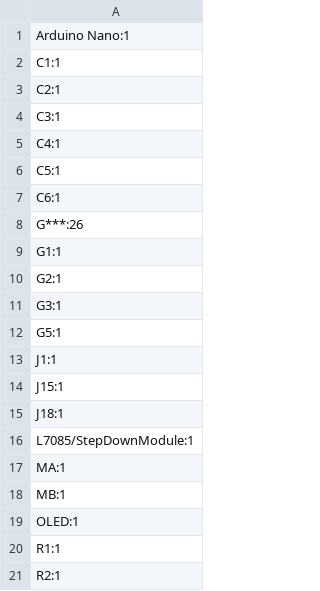
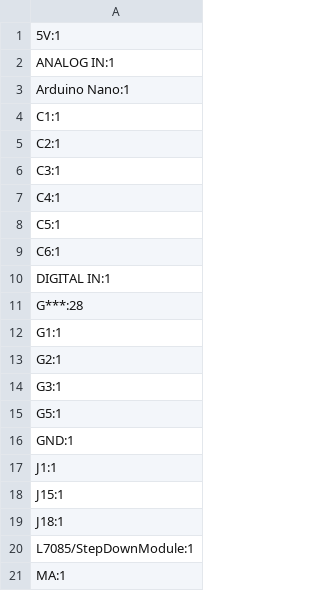
Before and after one commit to T3nk4I/Minisumo, a CSV file: PCBS/Boards/Tenn/Production/designators.csv, drawn as a sheet; only a part is shown; the shorter side is filled out with more unchanged rows.

Commit message:
updates production files of tenn board

```diff
--- a/PCBS/Boards/Tenn/Production/designators.csv
+++ b/PCBS/Boards/Tenn/Production/designators.csv
@@ -1 +1,3 @@
+5V:1
+ANALOG IN:1
 Arduino Nano:1
@@ -7,3 +9,4 @@ C5:1
 C6:1
-G***:26
+DIGITAL IN:1
+G***:28
 G1:1
@@ -12,2 +15,3 @@ G3:1
 G5:1
+GND:1
 J1:1
```
Also changed, not shown: 13 other files.
